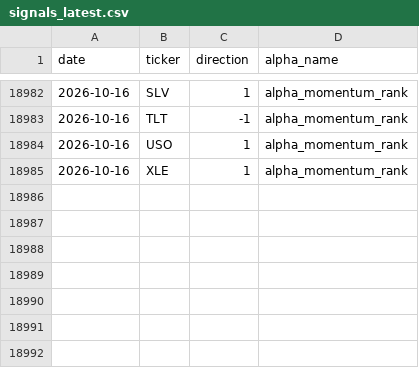
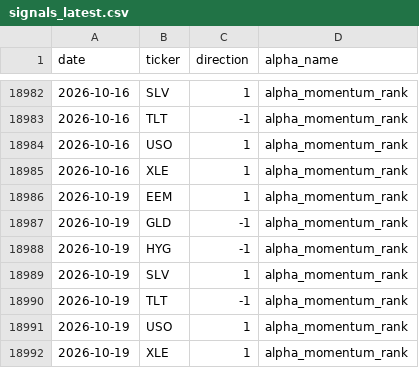
Before and after one commit to nikolas-joyce/alpha-momentum-rank, a CSV file: outputs/signals_latest.csv, drawn as a sheet; only a part is shown, gaps mark what is left out.

```diff
--- a/outputs/signals_latest.csv
+++ b/outputs/signals_latest.csv
@@ -18985 +18985,8 @@ date,ticker,direction,alpha_name
 2026-10-16,XLE,1,alpha_momentum_rank
+2026-10-19,EEM,1,alpha_momentum_rank
+2026-10-19,GLD,-1,alpha_momentum_rank
+2026-10-19,HYG,-1,alpha_momentum_rank
+2026-10-19,SLV,1,alpha_momentum_rank
+2026-10-19,TLT,-1,alpha_momentum_rank
+2026-10-19,USO,1,alpha_momentum_rank
+2026-10-19,XLE,1,alpha_momentum_rank
```
